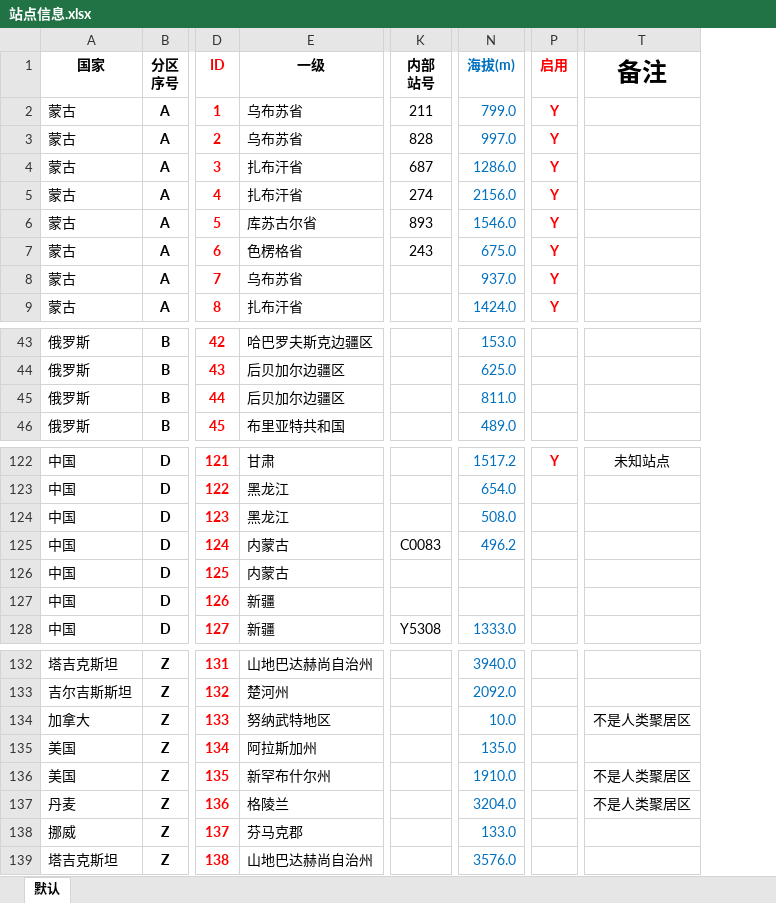
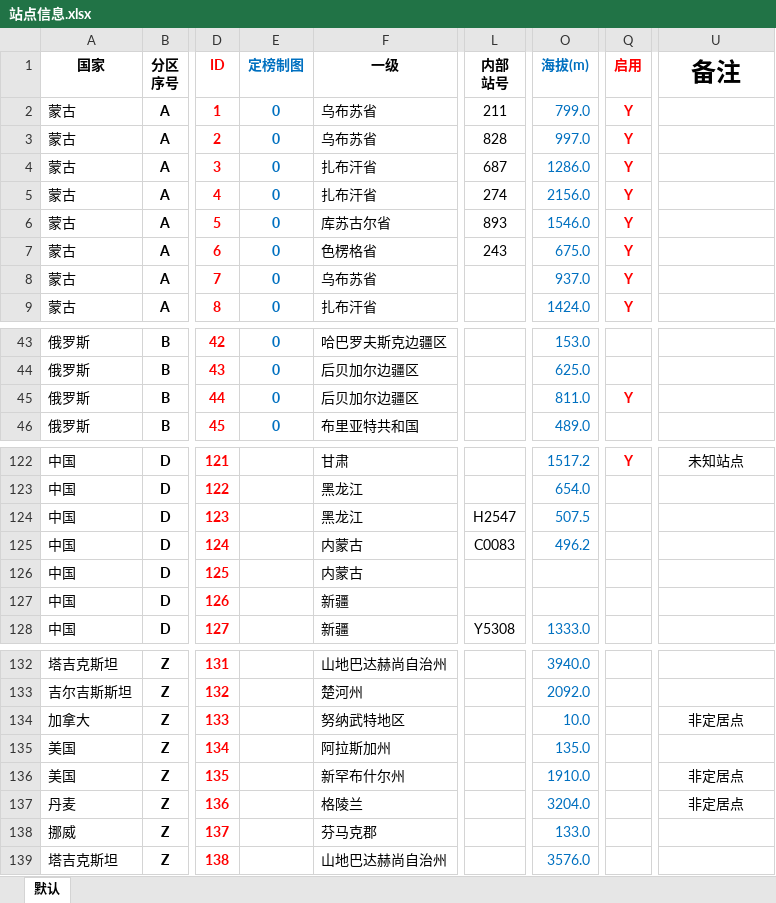
Before and after one commit to qkvkql/default, an Excel workbook: 气象/站点信息.xlsx, sheet 默认, drawn as a sheet; only a part is shown, gaps mark what is left out; values as stored, in another font and other column widths than the file's, no borders; conditional formats not drawn; addresses are those after the commit; the diff names each change by its address in the sheet, - before the commit and + after, or states it on an @@ line.

```diff
--- a/气象/站点信息.xlsx (sheet 默认)
+++ b/气象/站点信息.xlsx (sheet 默认)
+column E (定榜制图), rows 2-9: all 0; rows 43-46: all 0
-Q45 (启用): (empty)
+Q45 (启用): Y
-L124 (内部 站号): (empty)
+L124 (内部 站号): H2547
-O124 (海拔(m)): 508.0
+O124 (海拔(m)): 507.5
-U134 (备注): 不是人类聚居区
+U134 (备注): 非定居点
-U136:U137 (备注): 不是人类聚居区
+U136:U137 (备注): 非定居点
```
Also changed, not shown: 搬家物品清单.xlsx, 气象/站点记录.xlsm, 1 other file.
